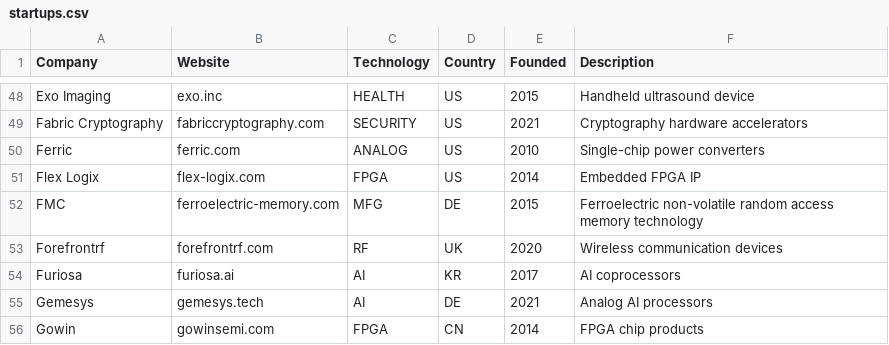
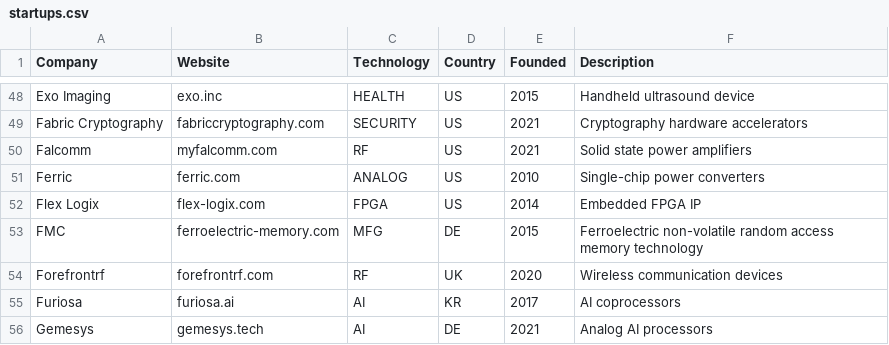
Before and after one commit to aolofsson/awesome-semiconductor-startups, a CSV file: startups.csv, drawn as a sheet; only a part is shown, gaps mark what is left out; the shorter side is filled out with more unchanged rows.

Commit message:
Adding falcomm

```diff
--- a/startups.csv
+++ b/startups.csv
@@ -49,2 +49,3 @@ Exo Imaging,exo.inc,HEALTH,US,2015,Handheld ultrasound device
 Fabric Cryptography,fabriccryptography.com,SECURITY,US,2021,Cryptography hardware accelerators
+Falcomm ,myfalcomm.com,RF,US,2021,Solid state power amplifiers
 Ferric,ferric.com,ANALOG,US,2010,Single-chip power converters
```
Also changed, not shown: 1 other file.
